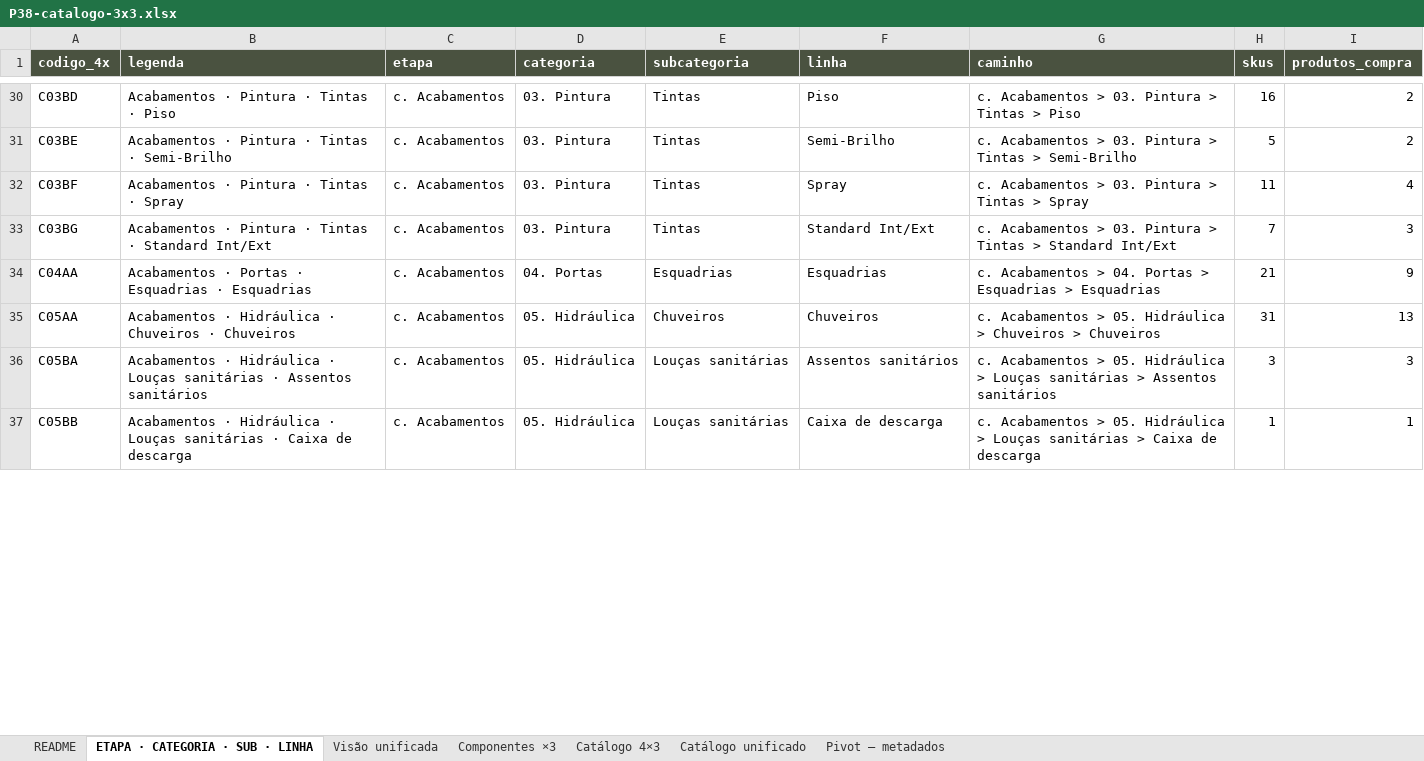
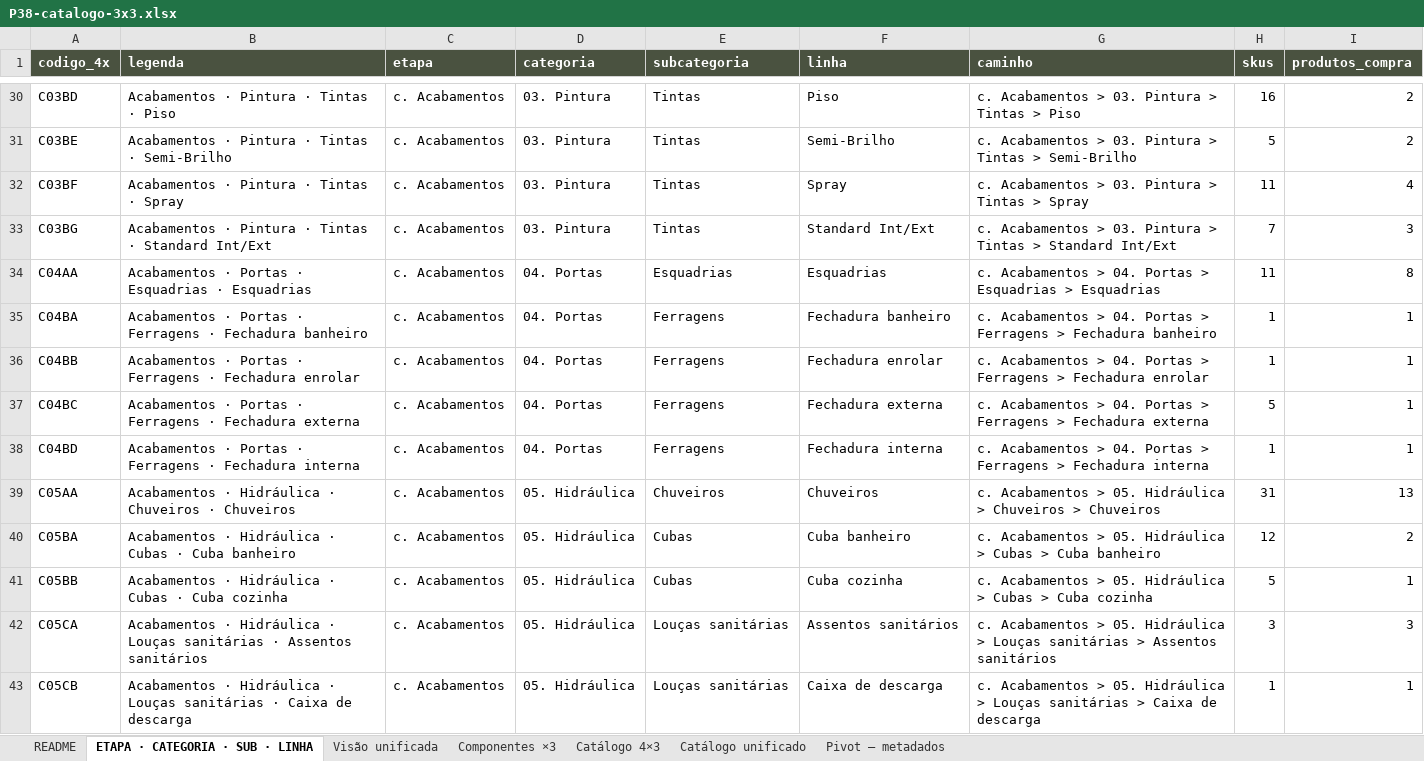
Before and after one commit to joaoandreriberopacheco-netizen/P38-ERP, an Excel workbook: docs/exports/P38-catalogo-3x3.xlsx, sheet ETAPA · CATEGORIA · SUB · LINHA, drawn as a sheet; only a part is shown, gaps mark what is left out; values as stored, in another font and other column widths than the file's, no borders; addresses are those after the commit; the diff covers the shown part only; the diff names each change by its address in the sheet, - before the commit and + after, or states it on an @@ line.

```diff
--- a/docs/exports/P38-catalogo-3x3.xlsx (sheet ETAPA · CATEGORIA · SUB · LINHA)
+++ b/docs/exports/P38-catalogo-3x3.xlsx (sheet ETAPA · CATEGORIA · SUB · LINHA)
-H34 (skus): 21
+H34 (skus): 11
-I34 (produtos_compra): 9
+I34 (produtos_compra): 8
+row 35: C04BA | Acabamentos · Portas · Ferragens · Fechadura banheiro | c. Acabamentos | 04. Portas | Ferragens | Fechadura banheiro | c. Acabamentos > 04. Portas > Ferragens > Fechadura banheiro | 1 | 1
+row 36: C04BB | Acabamentos · Portas · Ferragens · Fechadura enrolar | c. Acabamentos | 04. Portas | Ferragens | Fechadura enrolar | c. Acabamentos > 04. Portas > Ferragens > Fechadura enrolar | 1 | 1
+row 37: C04BC | Acabamentos · Portas · Ferragens · Fechadura externa | c. Acabamentos | 04. Portas | Ferragens | Fechadura externa | c. Acabamentos > 04. Portas > Ferragens > Fechadura externa | 5 | 1
+row 38: C04BD | Acabamentos · Portas · Ferragens · Fechadura interna | c. Acabamentos | 04. Portas | Ferragens | Fechadura interna | c. Acabamentos > 04. Portas > Ferragens > Fechadura interna | 1 | 1
-B40 (legenda): …Hidráulica · Louças sanitárias · Assentos sanitários
+B40 (legenda): …Hidráulica · Cubas · Cuba banheiro
-E40:E41 (subcategoria): Louças sanitárias
+E40:E41 (subcategoria): Cubas
-F40 (linha): Assentos sanitários
+F40 (linha): Cuba banheiro
-G40 (caminho): …Hidráulica > Louças sanitárias > Assentos sanitários
+G40 (caminho): …Hidráulica > Cubas > Cuba banheiro
-H40 (skus): 3
+H40 (skus): 12
-I40 (produtos_compra): 3
+I40 (produtos_compra): 2
-B41 (legenda): …Hidráulica · Louças sanitárias · Caixa de descarga
+B41 (legenda): …Hidráulica · Cubas · Cuba cozinha
-F41 (linha): Caixa de descarga
+F41 (linha): Cuba cozinha
-G41 (caminho): …Hidráulica > Louças sanitárias > Caixa de descarga
+G41 (caminho): …Hidráulica > Cubas > Cuba cozinha
-H41 (skus): 1
+H41 (skus): 5
+row 42: C05CA | Acabamentos · Hidráulica · Louças sanitárias · Assentos sanitários | c. Acabamentos | 05. Hidráulica | Louças sanitárias | Assentos sanitários | c. Acabamentos > 05. Hidráulica > Louças sanitárias > Assentos sanitários | 3 | 3
+row 43: C05CB | Acabamentos · Hidráulica · Louças sanitárias · Caixa de descarga | c. Acabamentos | 05. Hidráulica | Louças sanitárias | Caixa de descarga | c. Acabamentos > 05. Hidráulica > Louças sanitárias > Caixa de descarga | 1 | 1
```
Also changed, not shown: 2 removed rows and 14 edited cells elsewhere in this sheet, sheet Catálogo unificado, sheet Catálogo 4×3, sheet Visão unificada, sheet Componentes ×3, sheet README, docs/exports/P38-catalogo-4x3.xlsx, docs/exports/P38-sku-hierarquia-core.xlsx, 5 other files.
